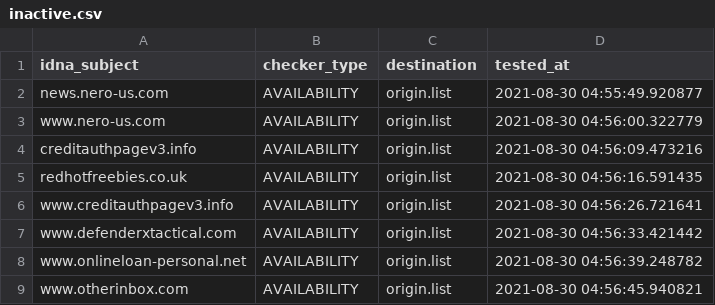
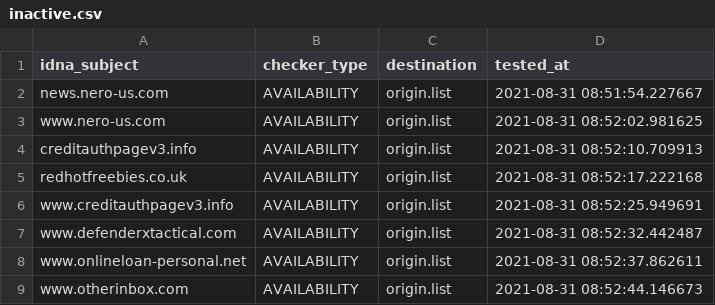
Before and after one commit to dead-hosts/add.Spam_git_FadeMind, a CSV file: .pyfunceble/inactive.csv, drawn as a sheet.

```diff
--- a/.pyfunceble/inactive.csv
+++ b/.pyfunceble/inactive.csv
@@ -1,9 +1,9 @@
 idna_subject,checker_type,destination,tested_at
-news.nero-us.com,AVAILABILITY,origin.list,2021-08-30 04:55:49.920877
-www.nero-us.com,AVAILABILITY,origin.list,2021-08-30 04:56:00.322779
-creditauthpagev3.info,AVAILABILITY,origin.list,2021-08-30 04:56:09.473216
-redhotfreebies.co.uk,AVAILABILITY,origin.list,2021-08-30 04:56:16.591435
-www.creditauthpagev3.info,AVAILABILITY,origin.list,2021-08-30 04:56:26.721641
-www.defenderxtactical.com,AVAILABILITY,origin.list,2021-08-30 04:56:33.421442
-www.onlineloan-personal.net,AVAILABILITY,origin.list,2021-08-30 04:56:39.248782
-www.otherinbox.com,AVAILABILITY,origin.list,2021-08-30 04:56:45.940821
+news.nero-us.com,AVAILABILITY,origin.list,2021-08-31 08:51:54.227667
+www.nero-us.com,AVAILABILITY,origin.list,2021-08-31 08:52:02.981625
+creditauthpagev3.info,AVAILABILITY,origin.list,2021-08-31 08:52:10.709913
+redhotfreebies.co.uk,AVAILABILITY,origin.list,2021-08-31 08:52:17.222168
+www.creditauthpagev3.info,AVAILABILITY,origin.list,2021-08-31 08:52:25.949691
+www.defenderxtactical.com,AVAILABILITY,origin.list,2021-08-31 08:52:32.442487
+www.onlineloan-personal.net,AVAILABILITY,origin.list,2021-08-31 08:52:37.862611
+www.otherinbox.com,AVAILABILITY,origin.list,2021-08-31 08:52:44.146673
```
Also changed, not shown: 8 other files.
